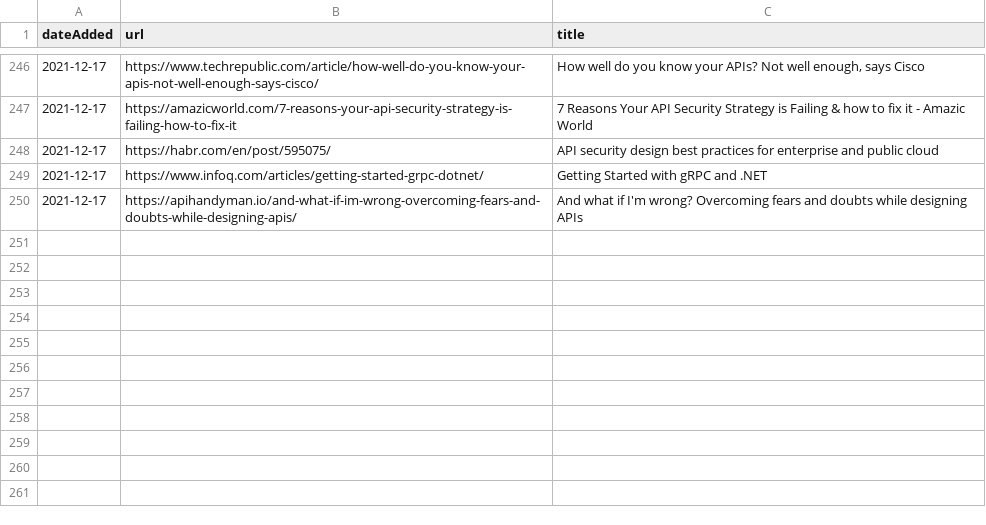
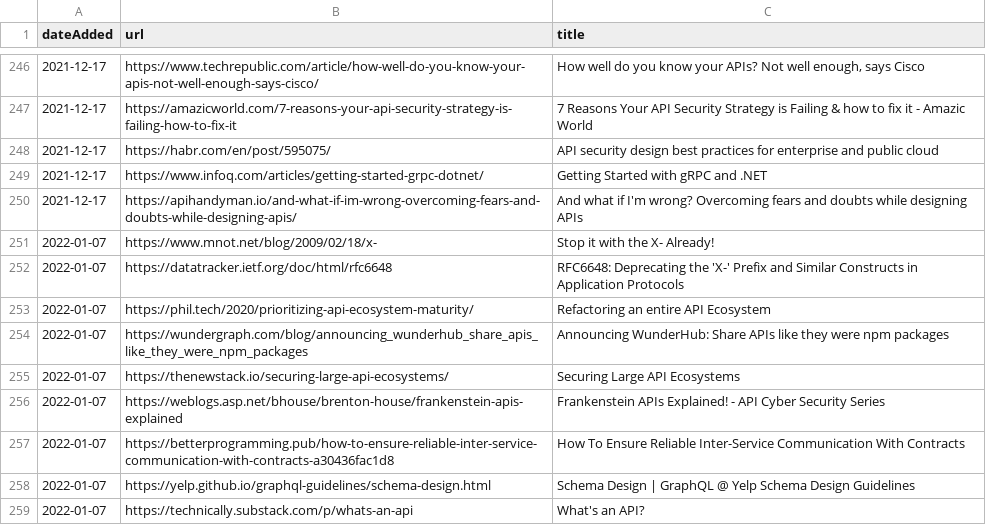
Before and after one commit to co-cddo/api-catalogue, a CSV file: data/links.csv, drawn as a sheet; only a part is shown, gaps mark what is left out.

Commit message:
Add Jamie and Charles' links for this week

```diff
--- a/data/links.csv
+++ b/data/links.csv
@@ -250 +250,10 @@ dateAdded,url,title
 2021-12-17,https://apihandyman.io/and-what-if-im-wrong-overcoming-fears-and-doubts-while-designing-apis/,And what if I'm wrong? Overcoming fears and doubts while designing APIs
+2022-01-07,https://www.mnot.net/blog/2009/02/18/x-,Stop it with the X- Already!
+2022-01-07,https://datatracker.ietf.org/doc/html/rfc6648,RFC6648: Deprecating the 'X-' Prefix and Similar Constructs in Application Protocols
+2022-01-07,https://phil.tech/2020/prioritizing-api-ecosystem-maturity/,Refactoring an entire API Ecosystem
+2022-01-07,https://wundergraph.com/blog/announcing_wunderhub_share_apis_like_they_were_npm_packages,Announcing WunderHub: Share APIs like they were npm packages
+2022-01-07,https://thenewstack.io/securing-large-api-ecosystems/,Securing Large API Ecosystems
+2022-01-07,https://weblogs.asp.net/bhouse/brenton-house/frankenstein-apis-explained,Frankenstein APIs Explained! - API Cyber Security Series
+2022-01-07,https://betterprogramming.pub/how-to-ensure-reliable-inter-service-communication-with-contracts-a30436fac1d8,How To Ensure Reliable Inter-Service Communication With Contracts
+2022-01-07,https://yelp.github.io/graphql-guidelines/schema-design.html, Schema Design | GraphQL @ Yelp Schema Design Guidelines
+2022-01-07,https://technically.substack.com/p/whats-an-api,What's an API?
```
